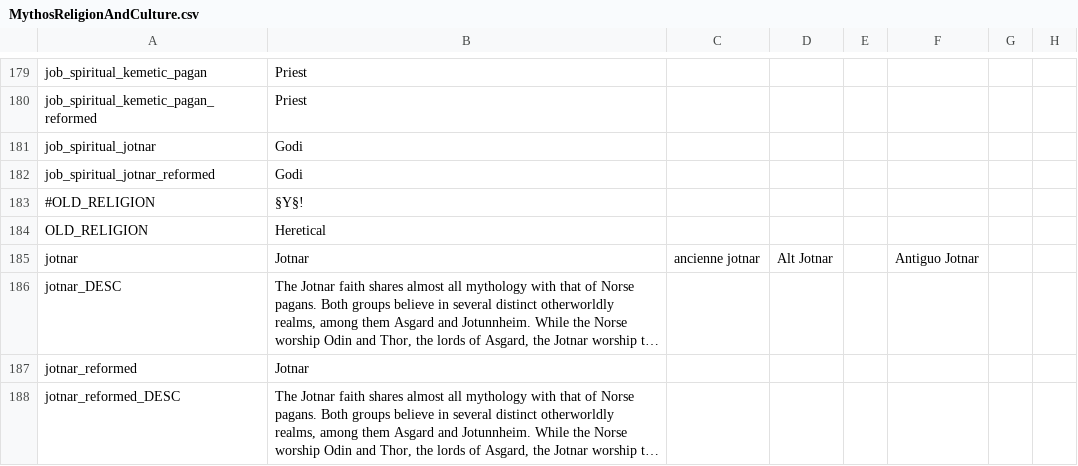
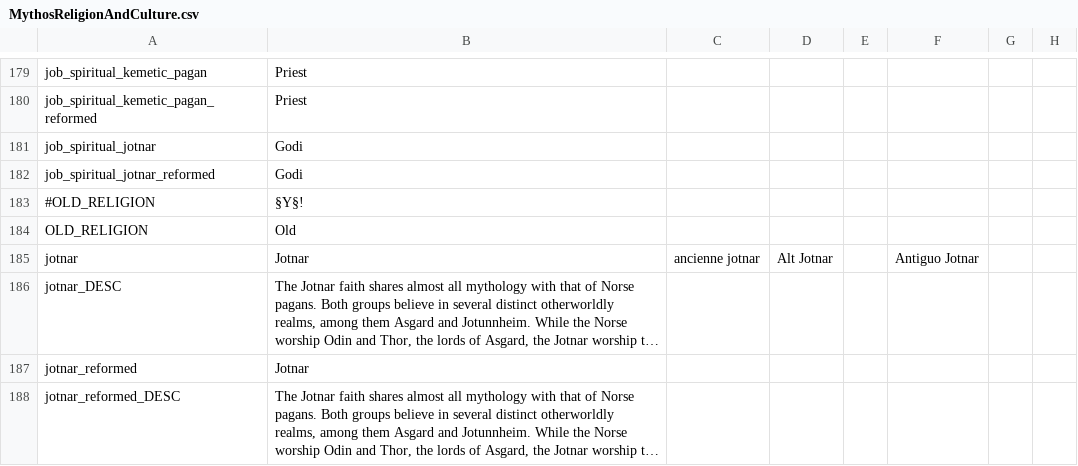
Before and after one commit to Leekoo/Mythos2, a CSV file: Mythos2/localisation/MythosReligionAndCulture.csv, drawn as a sheet; only a part is shown, gaps mark what is left out; long unchanged cells end in …; the diff names each change by its address in the sheet, - before the commit and + after, or states it on an @@ line.

Commit message:
Revert old religion names to vanilla behavior

```diff
--- a/Mythos2/localisation/MythosReligionAndCulture.csv
+++ b/Mythos2/localisation/MythosReligionAndCulture.csv
-B184: Heretical
+B184: Old
```
Also changed, not shown: 1 other file.
